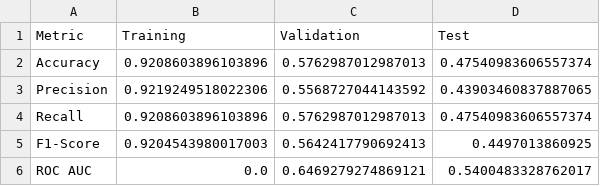
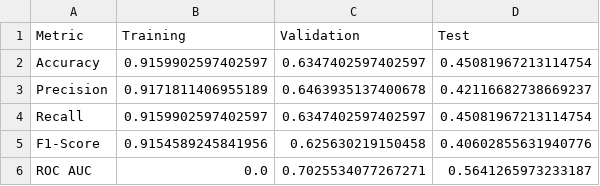
Before and after one commit to wildandr/vynixmodelling, a CSV file: ML_RL/logs/xgb_models/performance_comparison.csv, drawn as a sheet.

```diff
--- a/ML_RL/logs/xgb_models/performance_comparison.csv
+++ b/ML_RL/logs/xgb_models/performance_comparison.csv
@@ -1,6 +1,6 @@
 Metric,Training,Validation,Test
-Accuracy,0.9208603896103896,0.5762987012987013,0.47540983606557374
-Precision,0.9219249518022306,0.5568727044143592,0.43903460837887065
-Recall,0.9208603896103896,0.5762987012987013,0.47540983606557374
-F1-Score,0.9204543980017003,0.5642417790692413,0.4497013860925
-ROC AUC,0.0,0.6469279274869121,0.5400483328762017
+Accuracy,0.9159902597402597,0.6347402597402597,0.45081967213114754
+Precision,0.9171811406955189,0.6463935137400678,0.42116682738669237
+Recall,0.9159902597402597,0.6347402597402597,0.45081967213114754
+F1-Score,0.9154589245841956,0.625630219150458,0.40602855631940776
+ROC AUC,0.0,0.7025534077267271,0.5641265973233187
```
Also changed, not shown: ML_RL/logs/xgb_models/feature_importance.csv, ML_RL/logs/xgb_models/feature_importance_barrier_tuning.csv, 47 other files.
